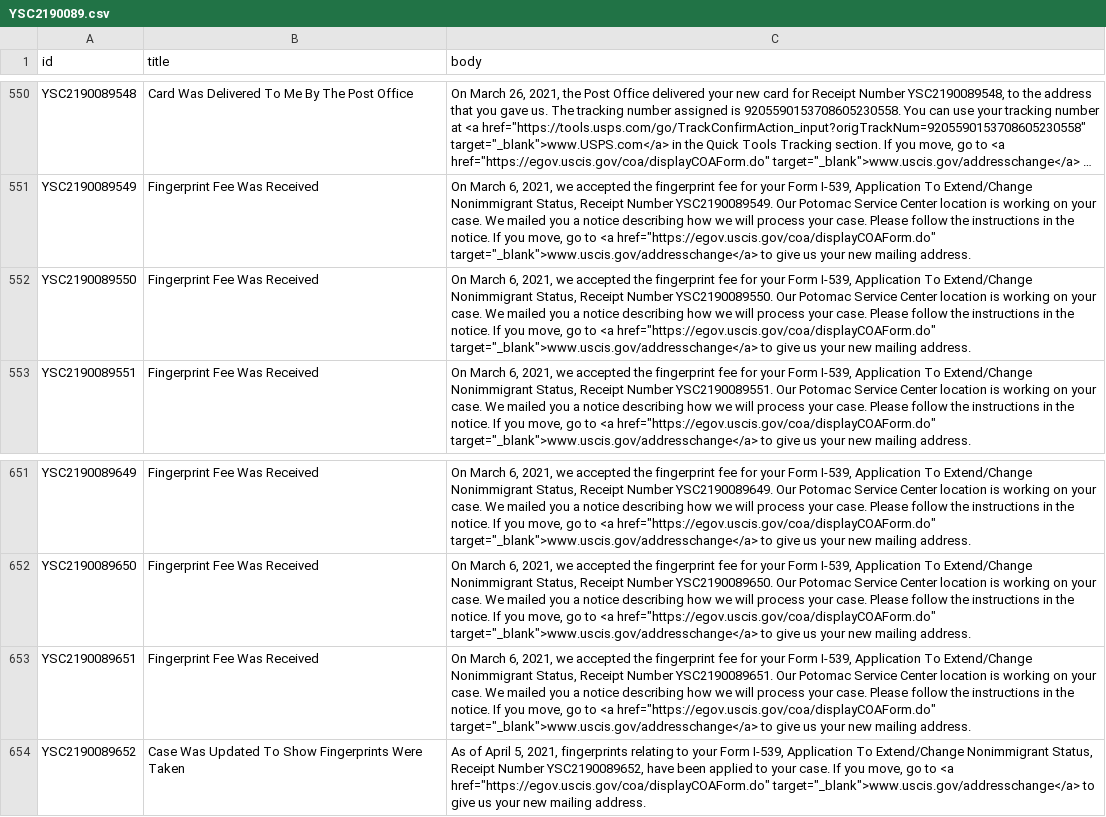
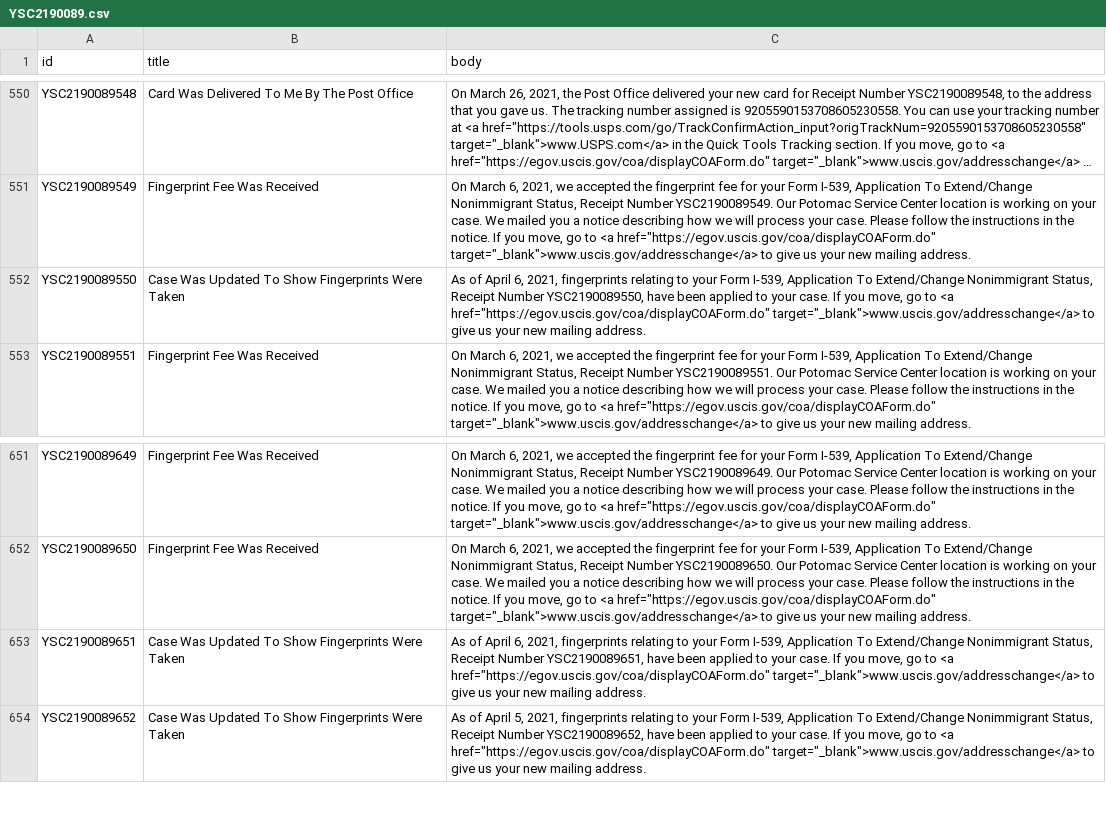
Before and after one commit to opt-lol/opt-data, a CSV file: data/YSC2190089.csv, drawn as a sheet; only a part is shown, gaps mark what is left out; long unchanged cells end in ….

```diff
--- a/data/YSC2190089.csv
+++ b/data/YSC2190089.csv
@@ -551,3 +551,3 @@ id,title,body
 "YSC2190089549","Fingerprint Fee Was Received","On March 6, 2021, we accepted the fingerprint fee for your Form I-539, Application To Extend/Change Nonimmigrant Status, Receipt Number YSC2190089549. Our Potomac Service Center location is working on your case. We mailed you a notice describing how we will process your case. Please follow the instructions in the notice. If you move, go to <a href=""https://egov.uscis.gov/coa/displayCOAForm.do"" target=""_blank"">www.uscis.gov/addresschange</a> to give us your new mailing address."
-"YSC2190089550","Fingerprint Fee Was Received","On March 6, 2021, we accepted the fingerprint fee for your Form I-539, Application To Extend/Change Nonimmigrant Status, Receipt Number YSC2190089550. Our Potomac Service Center location is working on your case. We mailed you a notice describing how we will process your case. Please follow the instructions in the notice. If you move, go to <a href=""https://egov.uscis.gov/coa/displayCOAForm.do"" target=""_blank"">www.uscis.gov/addresschange</a> to give us your new mailing address."
+"YSC2190089550","Case Was Updated To Show Fingerprints Were Taken","As of April 6, 2021, fingerprints relating to your Form I-539, Application To Extend/Change Nonimmigrant Status, Receipt Number YSC2190089550, have been applied to your case.  If you move, go to <a href=""https://egov.uscis.gov/coa/displayCOAForm.do"" target=""_blank"">www.uscis.gov/addresschange</a>  to give us your new mailing address."
 "YSC2190089551","Fingerprint Fee Was Received","On March 6, 2021, we accepted the fingerprint fee for your Form I-539, Application To Extend/Change Nonimmigrant Status, Receipt Number YSC2190089551. Our Potomac Service Center location is working on your case. We mailed you a notice describing how we will process your case. Please follow the instructions in the notice. If you move, go to <a href=""https://egov.uscis.gov/coa/displayCOAForm.do"" target=""_blank"">www.uscis.gov/addresschange</a> to give us your new mailing address."
@@ -652,3 +652,3 @@ id,title,body
 "YSC2190089650","Fingerprint Fee Was Received","On March 6, 2021, we accepted the fingerprint fee for your Form I-539, Application To Extend/Change Nonimmigrant Status, Receipt Number YSC2190089650. Our Potomac Service Center location is working on your case. We mailed you a notice describing how we will process your case. Please follow the instructions in the notice. If you move, go to <a href=""https://egov.uscis.gov/coa/displayCOAForm.do"" target=""_blank"">www.uscis.gov/addresschange</a> to give us your new mailing address."
-"YSC2190089651","Fingerprint Fee Was Received","On March 6, 2021, we accepted the fingerprint fee for your Form I-539, Application To Extend/Change Nonimmigrant Status, Receipt Number YSC2190089651. Our Potomac Service Center location is working on your case. We mailed you a notice describing how we will process your case. Please follow the instructions in the notice. If you move, go to <a href=""https://egov.uscis.gov/coa/displayCOAForm.do"" target=""_blank"">www.uscis.gov/addresschange</a> to give us your new mailing address."
+"YSC2190089651","Case Was Updated To Show Fingerprints Were Taken","As of April 6, 2021, fingerprints relating to your Form I-539, Application To Extend/Change Nonimmigrant Status, Receipt Number YSC2190089651, have been applied to your case.  If you move, go to <a href=""https://egov.uscis.gov/coa/displayCOAForm.do"" target=""_blank"">www.uscis.gov/addresschange</a>  to give us your new mailing address."
 "YSC2190089652","Case Was Updated To Show Fingerprints Were Taken","As of April 5, 2021, fingerprints relating to your Form I-539, Application To Extend/Change Nonimmigrant Status, Receipt Number YSC2190089652, have been applied to your case.  If you move, go to <a href=""https://egov.uscis.gov/coa/displayCOAForm.do"" target=""_blank"">www.uscis.gov/addresschange</a>  to give us your new mailing address."
```
Also changed, not shown: data/YSC2190047.csv, data/YSC2190085.csv, 16 other files.
